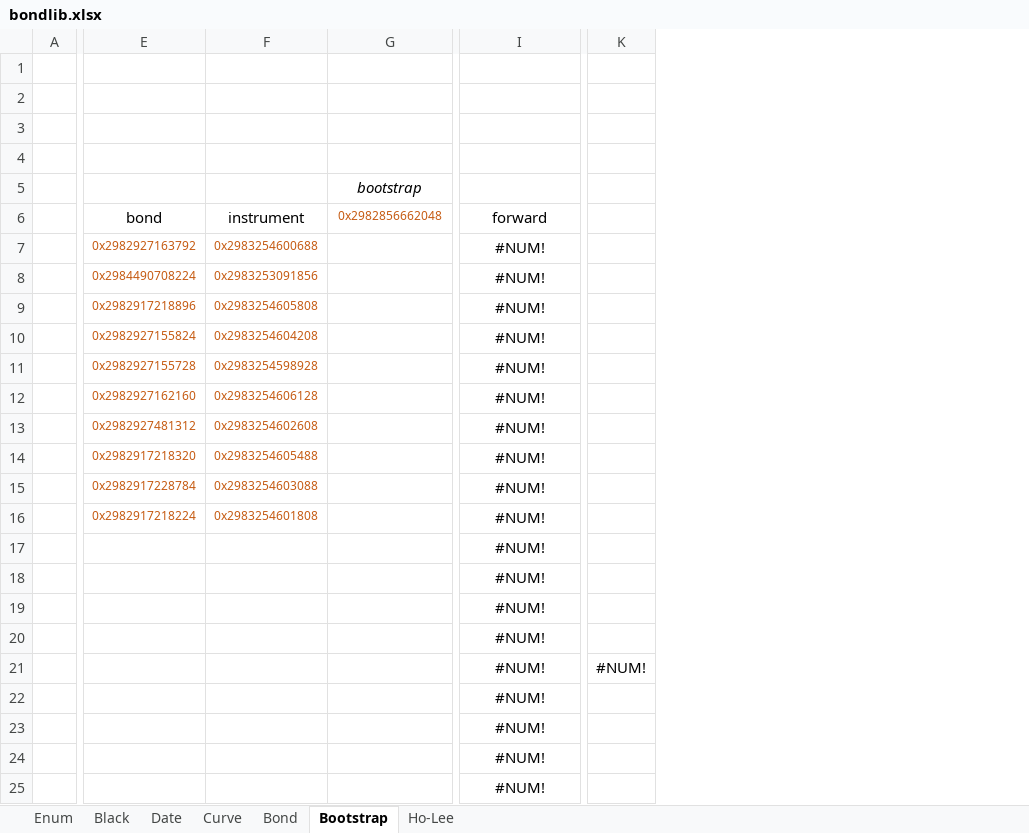
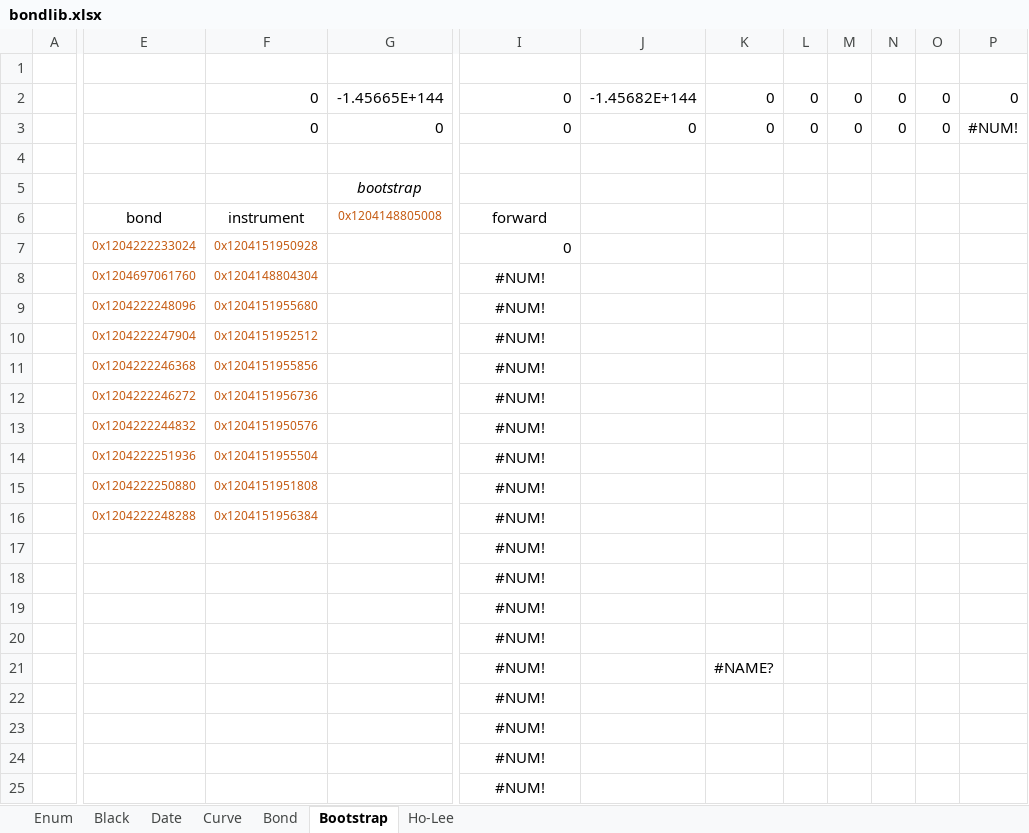
Before and after one commit to tmcrossx/bondlib, an Excel workbook: bondxll/bondlib.xlsx, sheet Bootstrap, drawn as a sheet; only a part is shown, gaps mark what is left out; values as stored, in another font and other column widths than the file's, no borders; charts and pictures not drawn; removed rows and columns are numbered as before the commit, all else as after; rows hold the shown columns only; the diff covers the shown part only; the diff names each change by its address in the sheet, - before the commit and + after, or states it on an @@ line.

Commit message:
bootstrap uses instruments xmod update xll uses new bondlib

```diff
--- a/bondxll/bondlib.xlsx (sheet Bootstrap)
+++ b/bondxll/bondlib.xlsx (sheet Bootstrap)
-column E, rows 6-16: bond | 0x2982927163792 | 0x2984490708224 | 0x2982917218896 | 0x2982927155824 | 0x2982927155728 | 0x2982927162160 | 0x2982927481312 | 0x2982917218320 | 0x2982917228784 | 0x2982917218224
-column F, rows 6-16: instrument | 0x2983254600688 | 0x2983253091856 | 0x2983254605808 | 0x2983254604208 | 0x2983254598928 | 0x2983254606128 | 0x2983254602608 | 0x2983254605488 | 0x2983254603088 | 0x2983254601808
+column E, rows 6-16: bond | 0x1204222233024 | 0x1204697061760 | 0x1204222248096 | 0x1204222247904 | 0x1204222246368 | 0x1204222246272 | 0x1204222244832 | 0x1204222251936 | 0x1204222250880 | 0x1204222248288
+column F, row 2: 0; rows 6-16: instrument | 0x1204151950928 | 0x1204148804304 | 0x1204151955680 | 0x1204151952512 | 0x1204151955856 | 0x1204151956736 | 0x1204151950576 | 0x1204151955504 | 0x1204151951808 | 0x1204151956384
+column J, row 2: -1.45682E+144
+column K, row 2: 0; row 21: #NAME?
+column L, row 2: 0
+column M, row 2: 0
+column N, row 2: 0
+column O, row 2: 0
-row 2: (empty)
-row 2: (empty)
+row 2:  |  | 0 | -1.45665E+144 | 0 | -1.45682E+144 | 0 | 0 | 0 | 0 | 0 | 0
+row 3:  |  | 0 | 0 | 0 | 0 | 0 | 0 | 0 | 0 | 0 | #NUM!
-G6: 0x2982856662048
+G6: 0x1204148805008
-I7: #NUM!
+I7: 0
-I7 alignment: center
+I7 alignment: right
-P21: #NUM!
+P21: (empty)
```
Also changed, not shown: 1 removed column and 1 edited cell elsewhere in this sheet, sheet Curve, sheet Black, sheet Date, sheet Bond, sheet Enum, sheet Ho-Lee, charts or pictures, 13 other files.
